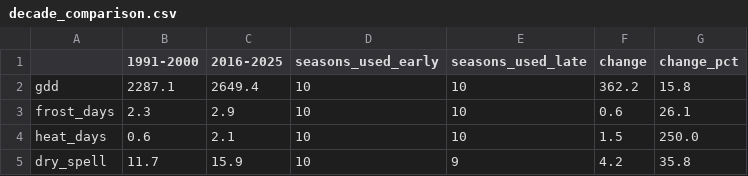
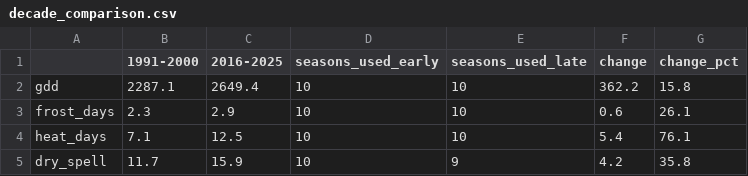
Before and after one commit to agtechfabian/freising-crop-weather, a CSV file: results/decade_comparison.csv, drawn as a sheet.

```diff
--- a/results/decade_comparison.csv
+++ b/results/decade_comparison.csv
@@ -3,3 +3,3 @@ gdd,2287.1,2649.4,10,10,362.2,15.8
 frost_days,2.3,2.9,10,10,0.6,26.1
-heat_days,0.6,2.1,10,10,1.5,250.0
+heat_days,7.1,12.5,10,10,5.4,76.1
 dry_spell,11.7,15.9,10,9,4.2,35.8
```
Also changed, not shown: results/bavaria_change.csv, results/season_indicators.csv, 3 other files.
